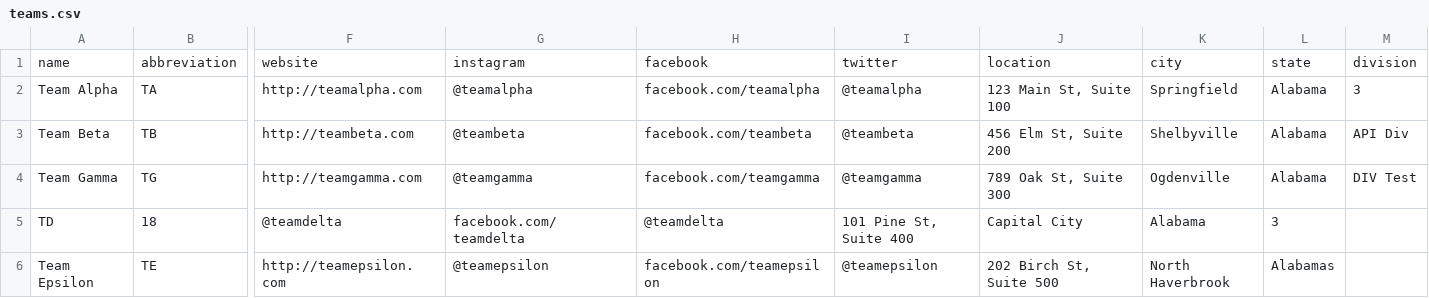
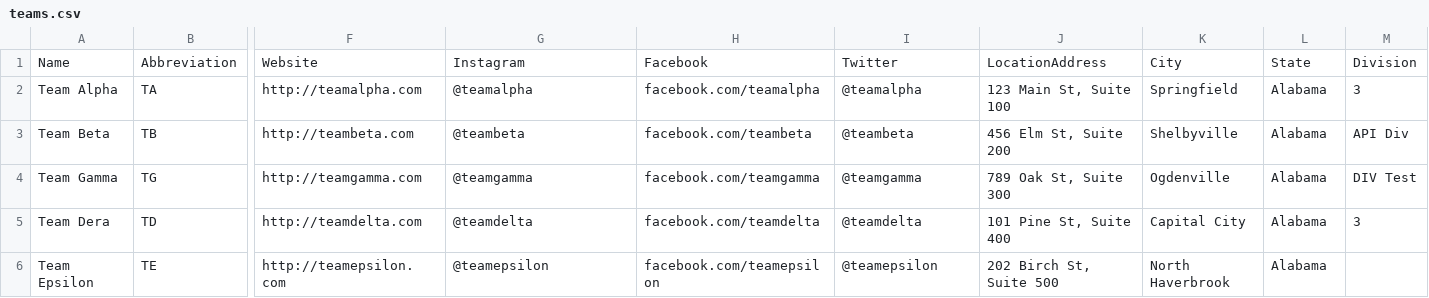
Before and after one commit to atexcode/project_sample_files, a CSV file: teams.csv, drawn as a sheet; only a part is shown, gaps mark what is left out; removed rows and columns are numbered as before the commit, all else as after; rows hold the shown columns only; the diff names each change by its address in the sheet, - before the commit and + after, or states it on an @@ line.

```diff
--- a/teams.csv
+++ b/teams.csv
-row 1: name | abbreviation | website | instagram | facebook | twitter | location | city | state | division
+row 1: Name | Abbreviation | Website | Instagram | Facebook | Twitter | LocationAddress | City | State | Division
-row 5: TD | 18 | @teamdelta | facebook.com/teamdelta | @teamdelta | 101 Pine St, Suite 400 | Capital City | Alabama | 3
+row 5: Team Dera | TD | http://teamdelta.com | @teamdelta | facebook.com/teamdelta | @teamdelta | 101 Pine St, Suite 400 | Capital City | Alabama | 3
-L6: Alabamas
+L6: Alabama
```
Also changed, not shown: coaches.csv, players.csv, 1 other file.
